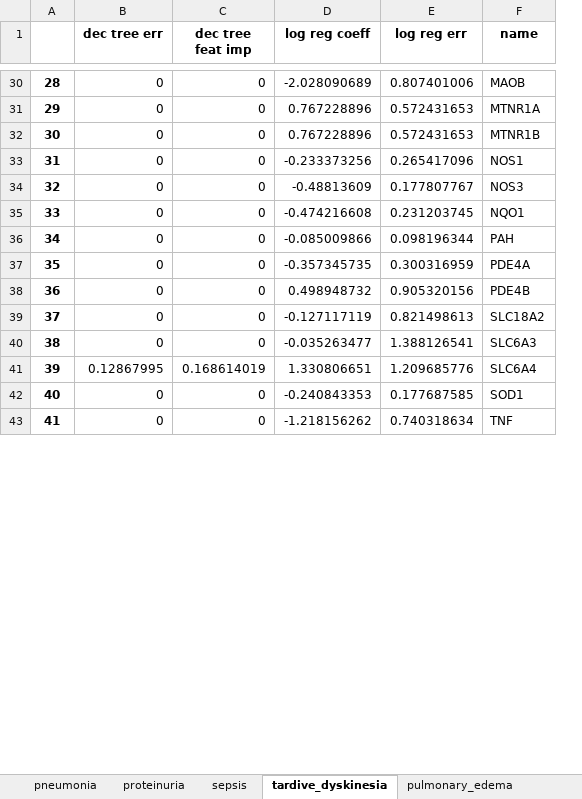
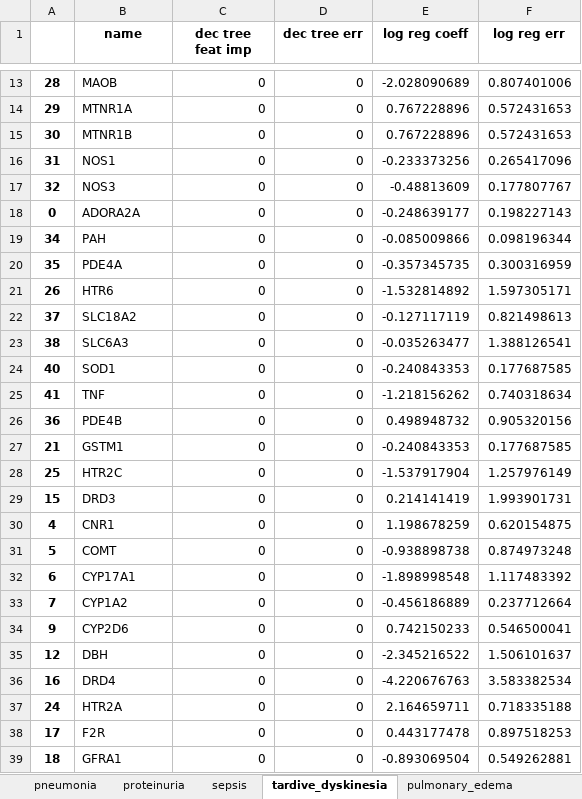
Before and after one commit to jenwilson521/network_selection, an Excel workbook: ML_network_positives_negatives/log_reg_coeff_vs_dec_tree_feat_imp.xlsx, sheet tardive_dyskinesia, drawn as a sheet; only a part is shown, gaps mark what is left out; values as stored, in another font and other column widths than the file's, no borders; removed rows and columns are numbered as before the commit, all else as after; the diff covers the shown part only; the diff names each change by its address in the sheet, - before the commit and + after, or states it on an @@ line.

```diff
--- a/ML_network_positives_negatives/log_reg_coeff_vs_dec_tree_feat_imp.xlsx (sheet tardive_dyskinesia)
+++ b/ML_network_positives_negatives/log_reg_coeff_vs_dec_tree_feat_imp.xlsx (sheet tardive_dyskinesia)
+column D (dec tree err), rows 13-17: all 0; rows 19-20: 0 | 0; rows 22-25: all 0
-column F (name), rows 30-34: MAOB | MTNR1A | MTNR1B | NOS1 | NOS3; rows 36-37: PAH | PDE4A; rows 39-40: SLC18A2 | SLC6A3; rows 42-43: SOD1 | TNF
-B1: dec tree err
+B1: name
-B13 (name): 0
+B13 (name): MAOB
-B14 (name): 0
+B14 (name): MTNR1A
-B15 (name): 0
+B15 (name): MTNR1B
-B16 (name): 0
+B16 (name): NOS1
-B17 (name): 0
+B17 (name): NOS3
-row 35: 33 | 0 | 0 | -0.474216608 | 0.231203745 | NQO1
+row 18: 0 | ADORA2A | 0 | 0 | -0.248639177 | 0.198227143
-B19 (name): 0
+B19 (name): PAH
-B20 (name): 0
+B20 (name): PDE4A
-row 38: 36 | 0 | 0 | 0.498948732 | 0.905320156 | PDE4B
+row 21: 26 | HTR6 | 0 | 0 | -1.532814892 | 1.597305171
-B22 (name): 0
+B22 (name): SLC18A2
-B23 (name): 0
+B23 (name): SLC6A3
-row 41: 39 | 0.12867995 | 0.168614019 | 1.330806651 | 1.209685776 | SLC6A4
-B24 (name): 0
+B24 (name): SOD1
-B25 (name): 0
+B25 (name): TNF
+row 26: 36 | PDE4B | 0 | 0 | 0.498948732 | 0.905320156
+row 27: 21 | GSTM1 | 0 | 0 | -0.240843353 | 0.177687585
+row 28: 25 | HTR2C | 0 | 0 | -1.537917904 | 1.257976149
+row 29: 15 | DRD3 | 0 | 0 | 0.214141419 | 1.993901731
+row 30: 4 | CNR1 | 0 | 0 | 1.198678259 | 0.620154875
+row 31: 5 | COMT | 0 | 0 | -0.938898738 | 0.874973248
+row 32: 6 | CYP17A1 | 0 | 0 | -1.898998548 | 1.117483392
+row 33: 7 | CYP1A2 | 0 | 0 | -0.456186889 | 0.237712664
+row 34: 9 | CYP2D6 | 0 | 0 | 0.742150233 | 0.546500041
+row 35: 12 | DBH | 0 | 0 | -2.345216522 | 1.506101637
+row 36: 16 | DRD4 | 0 | 0 | -4.220676763 | 3.583382534
+row 37: 24 | HTR2A | 0 | 0 | 2.164659711 | 0.718335188
+row 38: 17 | F2R | 0 | 0 | 0.443177478 | 0.897518253
+row 39: 18 | GFRA1 | 0 | 0 | -0.893069504 | 0.549262881
```
Also changed, not shown: 12 added rows, 25 removed rows and 4 edited cells elsewhere in this sheet, sheet hypertension, sheet myocardial_infarction, sheet myopathy, sheet sepsis, sheet pancreatitis, sheet peripheral_neuropathy, 9 more sheets.
